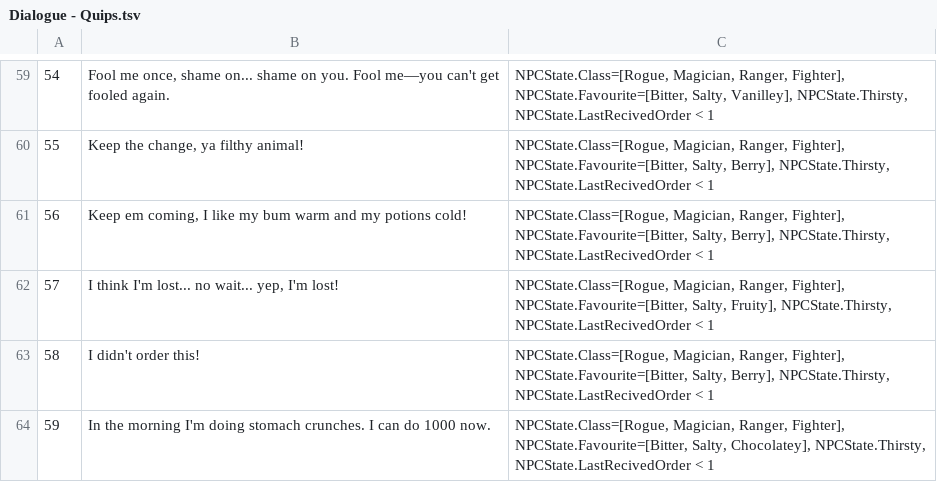
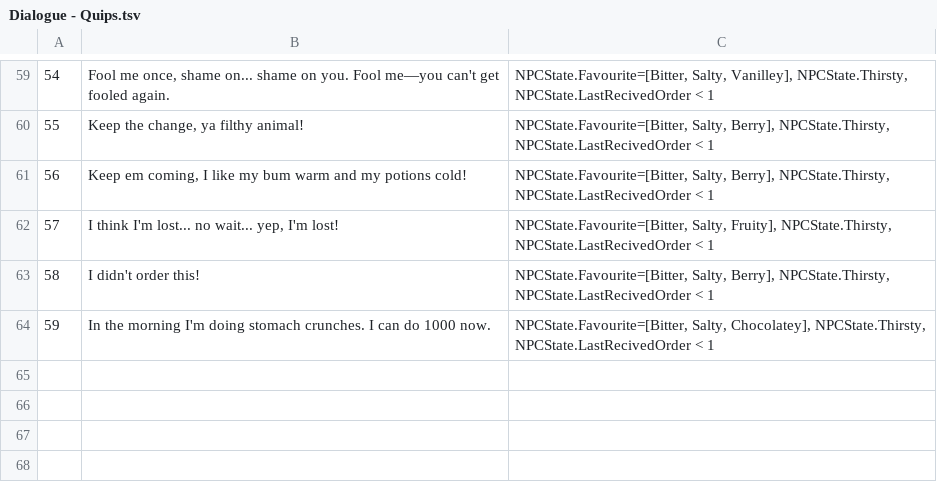
Before and after one commit to TmacP/Potions-and-pastries, a TSV file: Assets/Scripts/Dialogue/Dialogue - Quips.tsv, drawn as a sheet; only a part is shown, gaps mark what is left out; the diff covers the shown part only; the diff names each change by its address in the sheet, - before the commit and + after, or states it on an @@ line.

```diff
--- a/Assets/Scripts/Dialogue/Dialogue - Quips.tsv
+++ b/Assets/Scripts/Dialogue/Dialogue - Quips.tsv
-C59: NPCState.Class=[Rogue, Magician, Ranger, Fighter], NPCState.Favourite=[Bitter, Salty,…
+C59: NPCState.Favourite=[Bitter, Salty,…
-C60:C61: NPCState.Class=[Rogue, Magician, Ranger, Fighter], NPCState.Favourite=[Bitter, Salty,…
+C60:C61: NPCState.Favourite=[Bitter, Salty,…
-C62: NPCState.Class=[Rogue, Magician, Ranger, Fighter], NPCState.Favourite=[Bitter, Salty,…
+C62: NPCState.Favourite=[Bitter, Salty,…
-C63: NPCState.Class=[Rogue, Magician, Ranger, Fighter], NPCState.Favourite=[Bitter, Salty,…
+C63: NPCState.Favourite=[Bitter, Salty,…
-C64: NPCState.Class=[Rogue, Magician, Ranger, Fighter], NPCState.Favourite=[Bitter, Salty,…
+C64: NPCState.Favourite=[Bitter, Salty,…
```
Also changed, not shown: 53 edited cells elsewhere in this file, 8 other files.
